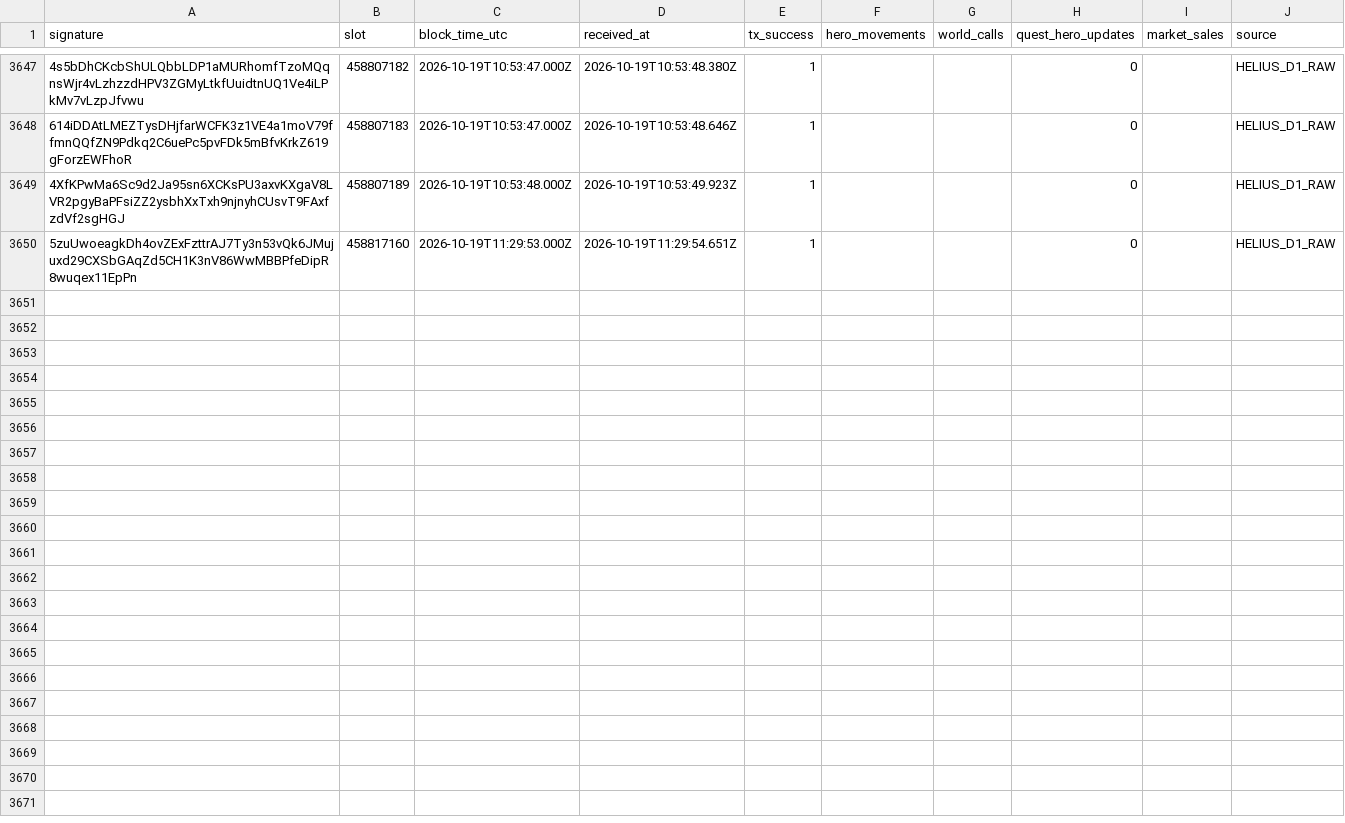
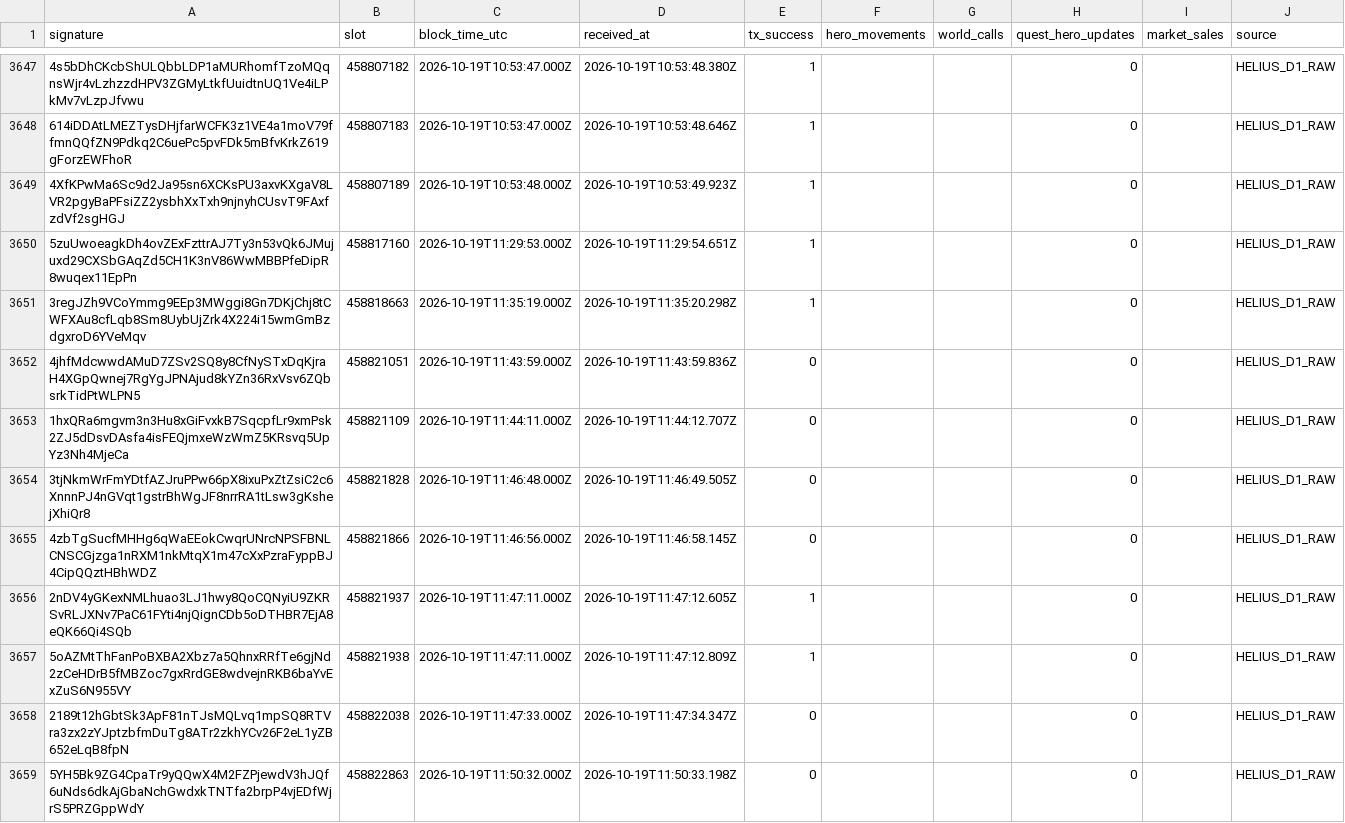
Before and after one commit to cjohnsongh/guild-saga-analytics, a CSV file: data/state/webhook_processed_events.csv, drawn as a sheet; only a part is shown, gaps mark what is left out; the diff names each change by its address in the sheet, - before the commit and + after, or states it on an @@ line.

```diff
--- a/data/state/webhook_processed_events.csv
+++ b/data/state/webhook_processed_events.csv
+row 3651: 3regJZh9VCoYmmg9EEp3MWggi8Gn7DKjChj8tCWFXAu8cfLqb8Sm8UybUjZrk4X224i15wmGmBzdgxroD6YVeMqv | 458818663 | 2026-10-19T11:35:19.000Z | 2026-10-19T11:35:20.298Z | 1 |  |  | 0 |  | HELIUS_D1_RAW
+row 3652: 4jhfMdcwwdAMuD7ZSv2SQ8y8CfNySTxDqKjraH4XGpQwnej7RgYgJPNAjud8kYZn36RxVsv6ZQbsrkTidPtWLPN5 | 458821051 | 2026-10-19T11:43:59.000Z | 2026-10-19T11:43:59.836Z | 0 |  |  | 0 |  | HELIUS_D1_RAW
+row 3653: 1hxQRa6mgvm3n3Hu8xGiFvxkB7SqcpfLr9xmPsk2ZJ5dDsvDAsfa4isFEQjmxeWzWmZ5KRsvq5UpYz3Nh4MjeCa | 458821109 | 2026-10-19T11:44:11.000Z | 2026-10-19T11:44:12.707Z | 0 |  |  | 0 |  | HELIUS_D1_RAW
+row 3654: 3tjNkmWrFmYDtfAZJruPPw66pX8ixuPxZtZsiC2c6XnnnPJ4nGVqt1gstrBhWgJF8nrrRA1tLsw3gKshejXhiQr8 | 458821828 | 2026-10-19T11:46:48.000Z | 2026-10-19T11:46:49.505Z | 0 |  |  | 0 |  | HELIUS_D1_RAW
+row 3655: 4zbTgSucfMHHg6qWaEEokCwqrUNrcNPSFBNLCNSCGjzga1nRXM1nkMtqX1m47cXxPzraFyppBJ4CipQQztHBhWDZ | 458821866 | 2026-10-19T11:46:56.000Z | 2026-10-19T11:46:58.145Z | 0 |  |  | 0 |  | HELIUS_D1_RAW
+row 3656: 2nDV4yGKexNMLhuao3LJ1hwy8QoCQNyiU9ZKRSvRLJXNv7PaC61FYti4njQignCDb5oDTHBR7EjA8eQK66Qi4SQb | 458821937 | 2026-10-19T11:47:11.000Z | 2026-10-19T11:47:12.605Z | 1 |  |  | 0 |  | HELIUS_D1_RAW
+row 3657: 5oAZMtThFanPoBXBA2Xbz7a5QhnxRRfTe6gjNd2zCeHDrB5fMBZoc7gxRrdGE8wdvejnRKB6baYvExZuS6N955VY | 458821938 | 2026-10-19T11:47:11.000Z | 2026-10-19T11:47:12.809Z | 1 |  |  | 0 |  | HELIUS_D1_RAW
+row 3658: 2189t12hGbtSk3ApF81nTJsMQLvq1mpSQ8RTVra3zx2zYJptzbfmDuTg8ATr2zkhYCv26F2eL1yZB652eLqB8fpN | 458822038 | 2026-10-19T11:47:33.000Z | 2026-10-19T11:47:34.347Z | 0 |  |  | 0 |  | HELIUS_D1_RAW
+row 3659: 5YH5Bk9ZG4CpaTr9yQQwX4M2FZPjewdV3hJQf6uNds6dkAjGbaNchGwdxkTNTfa2brpP4vjEDfWjrS5PRZGppWdY | 458822863 | 2026-10-19T11:50:32.000Z | 2026-10-19T11:50:33.198Z | 0 |  |  | 0 |  | HELIUS_D1_RAW
```
Also changed, not shown: 5 other files.
